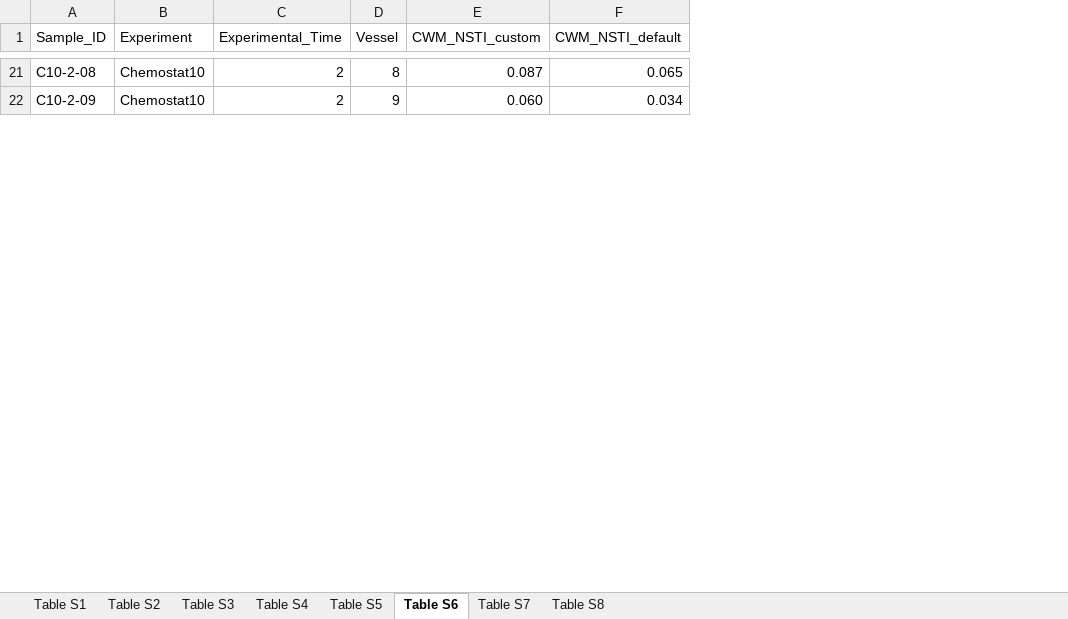
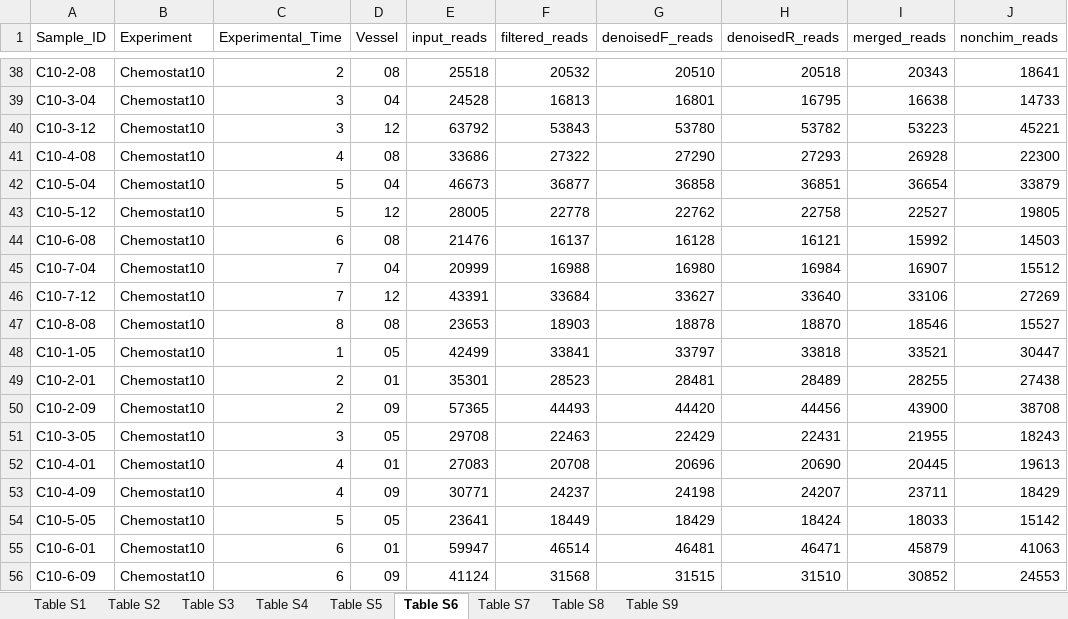
Before and after one commit to sarabeier/chemo.disturbances, an Excel workbook: data/comm.rates/Supplementary_Tables.xlsx, sheet Table S6, drawn as a sheet; only a part is shown, gaps mark what is left out; values as stored, in another font and other column widths than the file's, no cell formats; removed rows and columns are numbered as before the commit, all else as after; the diff covers the shown part only; the diff names each change by its address in the sheet, - before the commit and + after, or states it on an @@ line.

Commit message:
updated supplementary tables

```diff
--- a/data/comm.rates/Supplementary_Tables.xlsx (sheet Table S6)
+++ b/data/comm.rates/Supplementary_Tables.xlsx (sheet Table S6)
+sheet tab: Table S9
-column E (CWM_NSTI_custom), rows 21-22: 0.087 | 0.060
-column F (CWM_NSTI_default), rows 21-22: 0.065 | 0.034
+column E (input_reads), row 38: 25518; row 50: 57365
+column F (filtered_reads), row 38: 20532; row 50: 44493
+column G (denoisedF_reads), row 38: 20510; row 50: 44420
+column H (denoisedR_reads), row 38: 20518; row 50: 44456
+column I (merged_reads), row 38: 20343; row 50: 43900
+column J (nonchim_reads), row 38: 18641; row 50: 38708
-D38 (Vessel): 8
+D38 (Vessel): 08
+row 39: C10-3-04 | Chemostat10 | 3 | 04 | 24528 | 16813 | 16801 | 16795 | 16638 | 14733
@@ row 37 moved to row 40: C10-3-12 @@
+row 41: C10-4-08 | Chemostat10 | 4 | 08 | 33686 | 27322 | 27290 | 27293 | 26928 | 22300
+row 42: C10-5-04 | Chemostat10 | 5 | 04 | 46673 | 36877 | 36858 | 36851 | 36654 | 33879
@@ row 61 moved to row 43: C10-5-12 @@
+row 44: C10-6-08 | Chemostat10 | 6 | 08 | 21476 | 16137 | 16128 | 16121 | 15992 | 14503
+row 45: C10-7-04 | Chemostat10 | 7 | 04 | 20999 | 16988 | 16980 | 16984 | 16907 | 15512
@@ row 85 moved to row 46: C10-7-12 @@
+row 47: C10-8-08 | Chemostat10 | 8 | 08 | 23653 | 18903 | 18878 | 18870 | 18546 | 15527
+row 48: C10-1-05 | Chemostat10 | 1 | 05 | 42499 | 33841 | 33797 | 33818 | 33521 | 30447
+row 49: C10-2-01 | Chemostat10 | 2 | 01 | 35301 | 28523 | 28481 | 28489 | 28255 | 27438
-D50 (Vessel): 9
+D50 (Vessel): 09
+row 51: C10-3-05 | Chemostat10 | 3 | 05 | 29708 | 22463 | 22429 | 22431 | 21955 | 18243
+row 52: C10-4-01 | Chemostat10 | 4 | 01 | 27083 | 20708 | 20696 | 20690 | 20445 | 19613
+row 53: C10-4-09 | Chemostat10 | 4 | 09 | 30771 | 24237 | 24198 | 24207 | 23711 | 18429
+row 54: C10-5-05 | Chemostat10 | 5 | 05 | 23641 | 18449 | 18429 | 18424 | 18033 | 15142
+row 55: C10-6-01 | Chemostat10 | 6 | 01 | 59947 | 46514 | 46481 | 46471 | 45879 | 41063
+row 56: C10-6-09 | Chemostat10 | 6 | 09 | 41124 | 31568 | 31515 | 31510 | 30852 | 24553
```
Also changed, not shown: 58 added rows, 70 removed rows, 12 moved rows and 9 edited cells elsewhere in this sheet, sheet Table S8, sheet Table S7, sheet Table S5, sheet Table S4, sheet Table S3, sheet Table S1, 1 more sheet, cell formats, formulas that keep their value.
